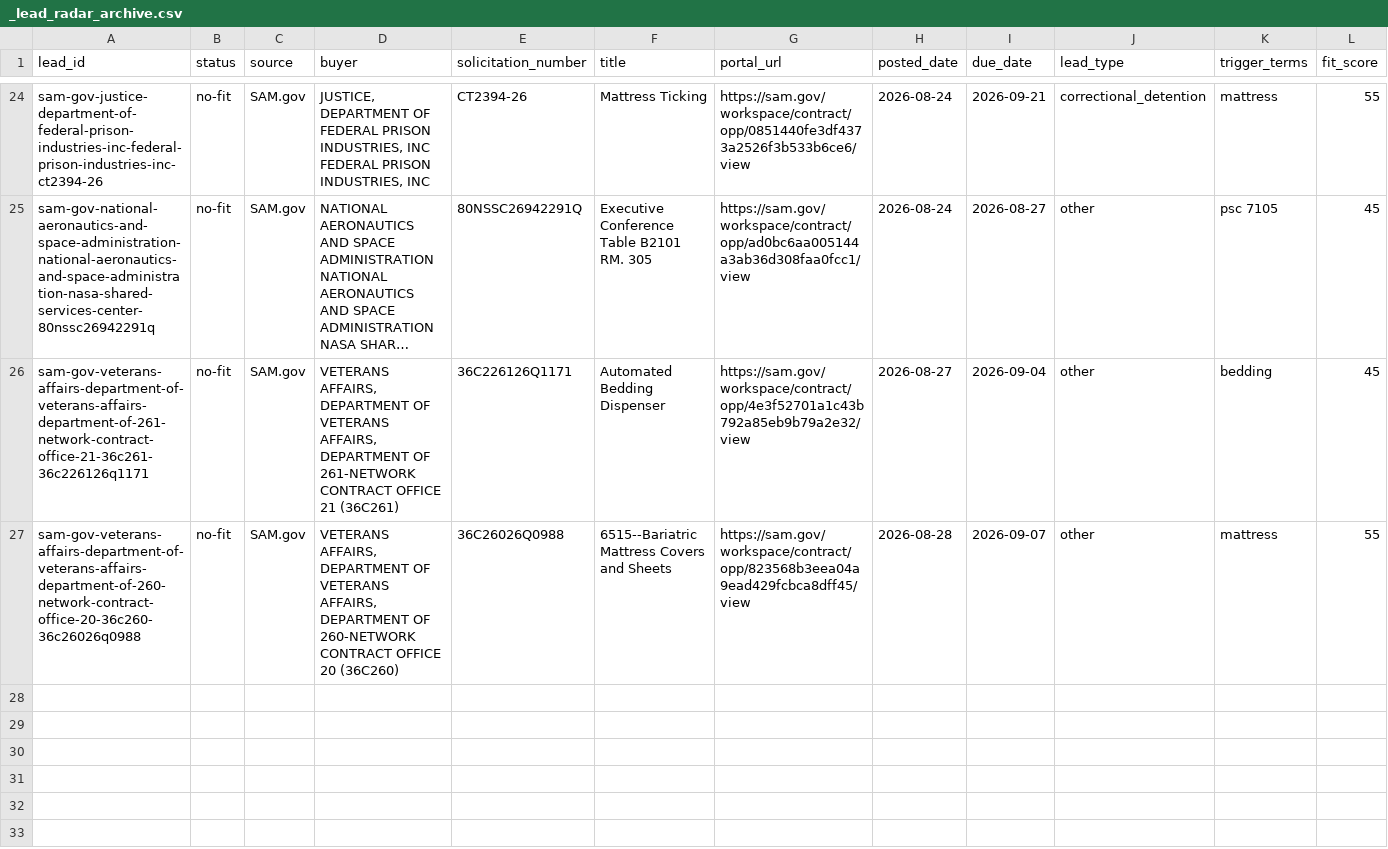
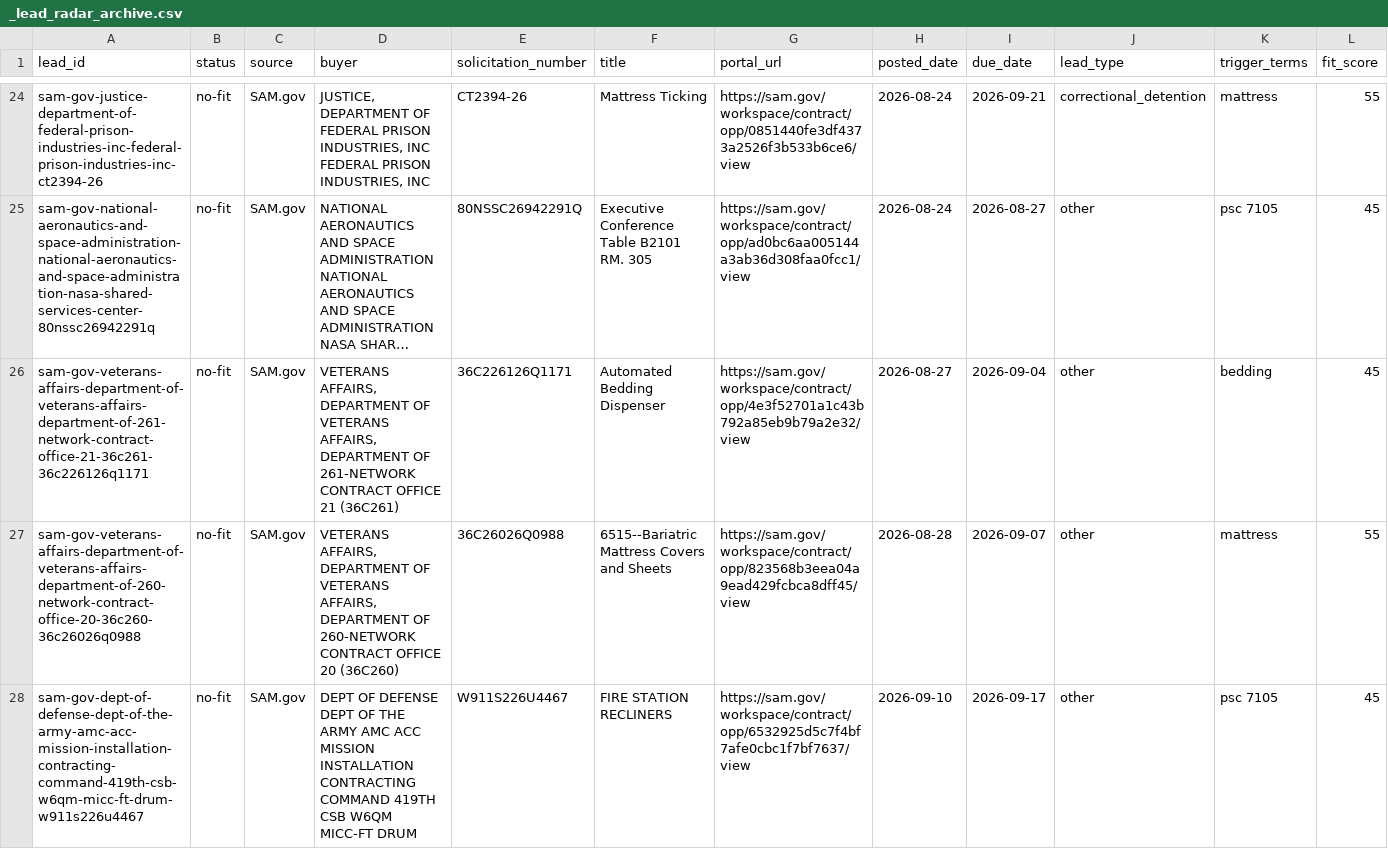
Before and after one commit to beford782/Silverline-Sleep-Procurement, a CSV file: leads/archive/_lead_radar_archive.csv, drawn as a sheet; only a part is shown, gaps mark what is left out; long unchanged cells end in …; rows hold the shown columns only; the diff names each change by its address in the sheet, - before the commit and + after, or states it on an @@ line.

```diff
--- a/leads/archive/_lead_radar_archive.csv
+++ b/leads/archive/_lead_radar_archive.csv
+row 28: sam-gov-dept-of-defense-dept-of-the-army-amc-acc-mission-installation-contracting-command-419th-csb-w6qm-micc-ft-drum-w911s226u4467 | no-fit | SAM.gov | DEPT OF DEFENSE DEPT OF THE ARMY AMC ACC MISSION INSTALLATION CONTRACTING COMMAND 419TH CSB W6QM MICC-FT DRUM | W911S226U4467 | FIRE STATION RECLINERS | https://sam.gov/workspace/contract/opp/6532925d5c7f4bf7afe0cbc1f7bf7637/view | 2026-09-10 | 2026-09-17 | other | psc 7105 | 45
```
Also changed, not shown: bids/active/_pipeline.csv, leads/demand/_demand_radar.csv, 6 other files.
